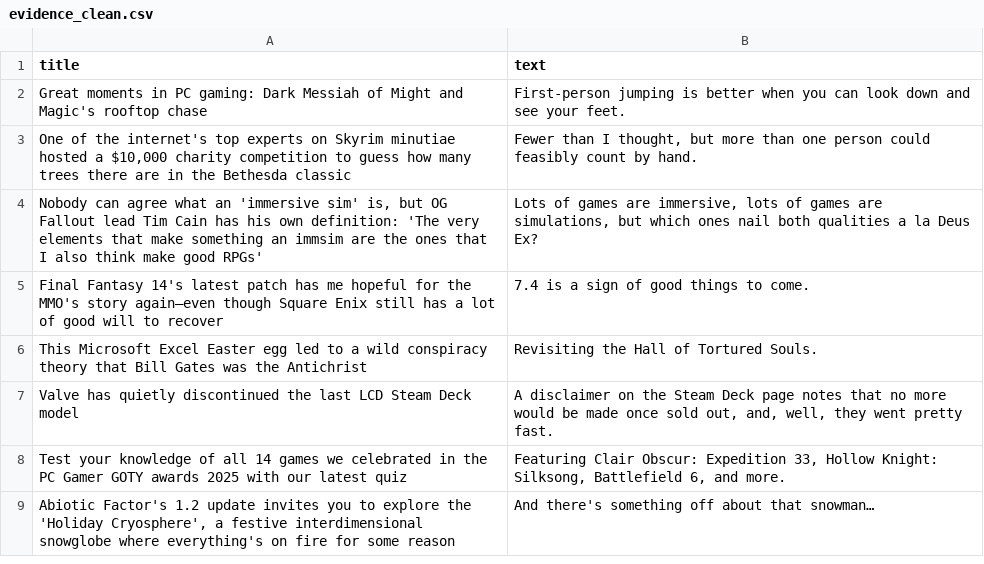
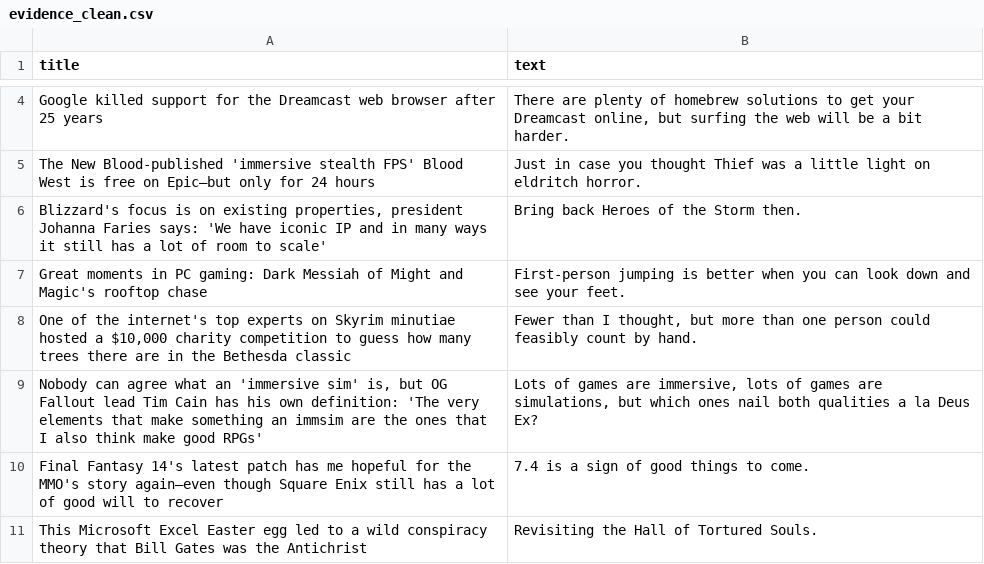
Before and after one commit to ROHIT05-ENG/gaming-news-project, a CSV file: data/evidence/evidence_clean.csv, drawn as a sheet; only a part is shown, gaps mark what is left out; the shorter side is filled out with more unchanged rows; the diff covers the shown part only; the diff names each change by its address in the sheet, - before the commit and + after, or states it on an @@ line.

```diff
--- a/data/evidence/evidence_clean.csv
+++ b/data/evidence/evidence_clean.csv
+row 4: Google killed support for the Dreamcast web browser after 25 years | There are plenty of homebrew solutions to get your Dreamcast online, but surfing the web will be a bit harder.
+row 5: The New Blood-published 'immersive stealth FPS' Blood West is free on Epic—but only for 24 hours | Just in case you thought Thief was a little light on eldritch horror.
+row 6: Blizzard's focus is on existing properties, president Johanna Faries says: 'We have iconic IP and in many ways it still has a lot of room to scale' | Bring back Heroes of the Storm then.
```
Also changed, not shown: 4 added rows, 7 removed rows and 2 edited cells elsewhere in this file, 1 other file.
